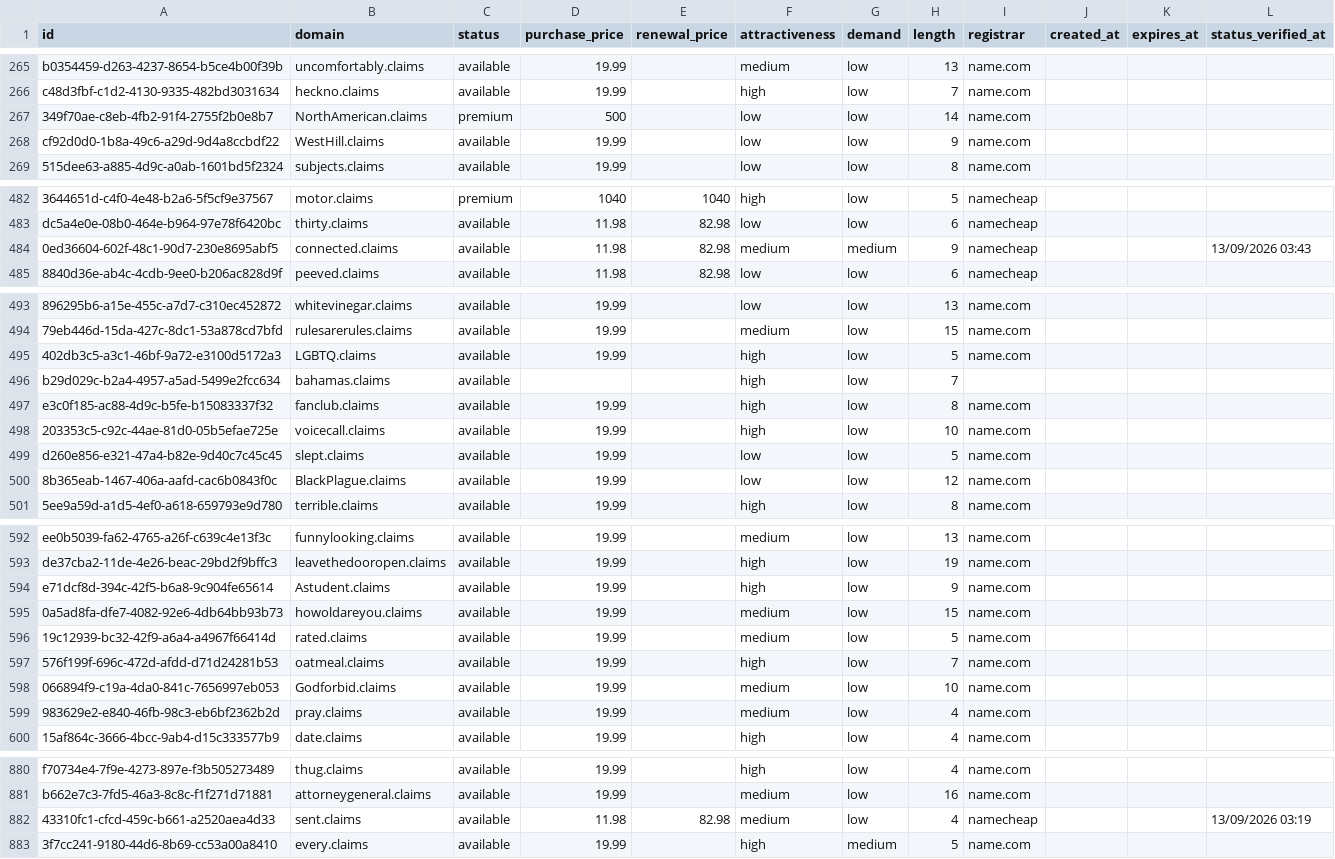
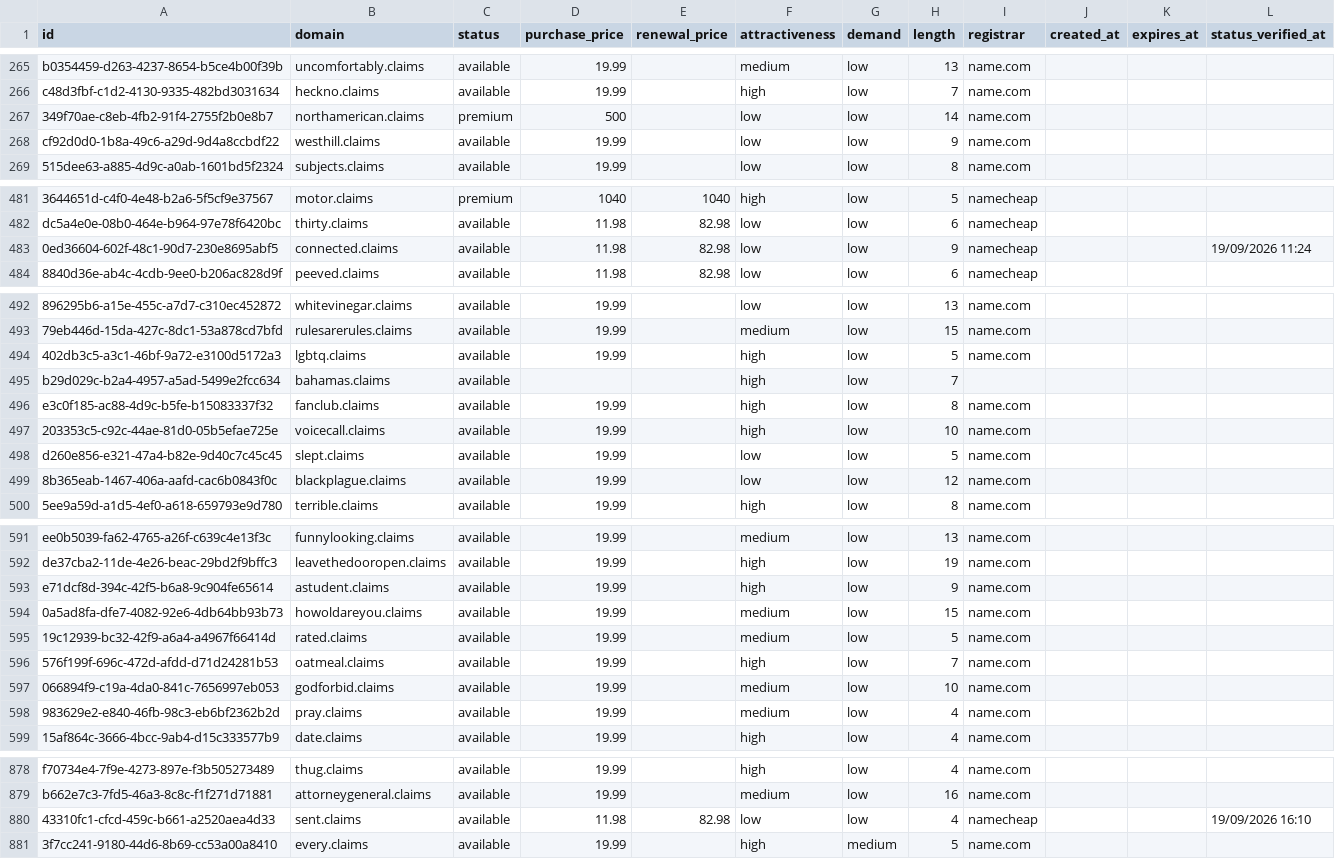
Before and after one commit to UniqueDomains/claims-oneword-domains, a CSV file: claims.csv, drawn as a sheet; only a part is shown, gaps mark what is left out; addresses are those after the commit; the diff covers the shown part only; the diff names each change by its address in the sheet, - before the commit and + after, or states it on an @@ line.

Commit message:
Domains update

```diff
--- a/claims.csv
+++ b/claims.csv
-B267 (domain): NorthAmerican.claims
+B267 (domain): northamerican.claims
-B268 (domain): WestHill.claims
+B268 (domain): westhill.claims
-F483 (attractiveness): medium
+F483 (attractiveness): low
-G483 (demand): medium
+G483 (demand): low
-L483 (status_verified_at): 13/09/2026 03:43
+L483 (status_verified_at): 19/09/2026 11:24
-B494 (domain): LGBTQ.claims
+B494 (domain): lgbtq.claims
-B499 (domain): BlackPlague.claims
+B499 (domain): blackplague.claims
-B593 (domain): Astudent.claims
+B593 (domain): astudent.claims
-B597 (domain): Godforbid.claims
+B597 (domain): godforbid.claims
-F880 (attractiveness): medium
+F880 (attractiveness): low
-L880 (status_verified_at): 13/09/2026 03:19
+L880 (status_verified_at): 19/09/2026 16:10
```
Also changed, not shown: 3 added rows, 3 removed rows and 71 edited cells elsewhere in this file, 4 other files.
